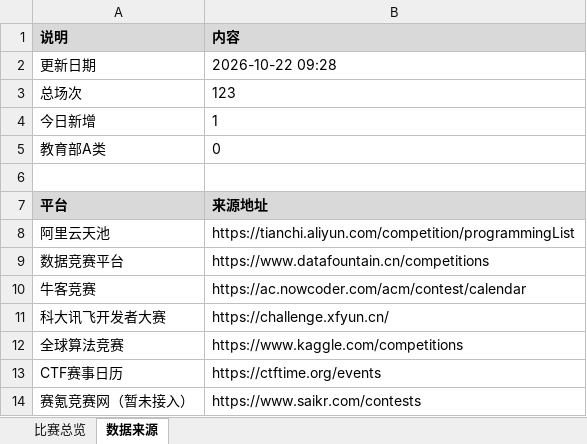
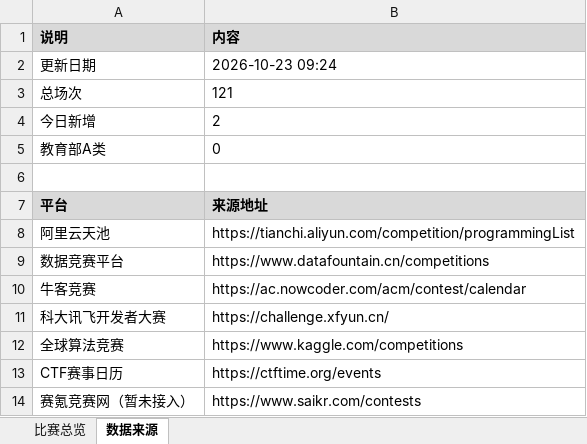
Before and after one commit to ArchaicRam/competition-radar, an Excel workbook: data/competitions.xlsx, sheet 数据来源, drawn as a sheet; values as stored, in another font and other column widths than the file's, no borders; the diff names each change by its address in the sheet, - before the commit and + after, or states it on an @@ line.

```diff
--- a/data/competitions.xlsx (sheet 数据来源)
+++ b/data/competitions.xlsx (sheet 数据来源)
-B2 (内容): 2026-10-22 09:28
+B2 (内容): 2026-10-23 09:24
-B3 (内容): 123
+B3 (内容): 121
-B4 (内容): 1
+B4 (内容): 2
```
Also changed, not shown: sheet 比赛总览, 2 other files.
